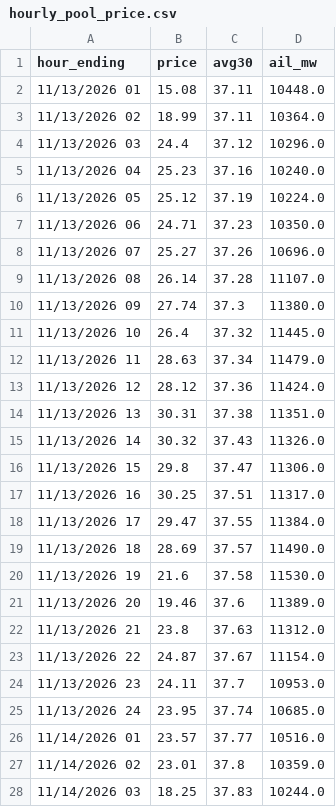
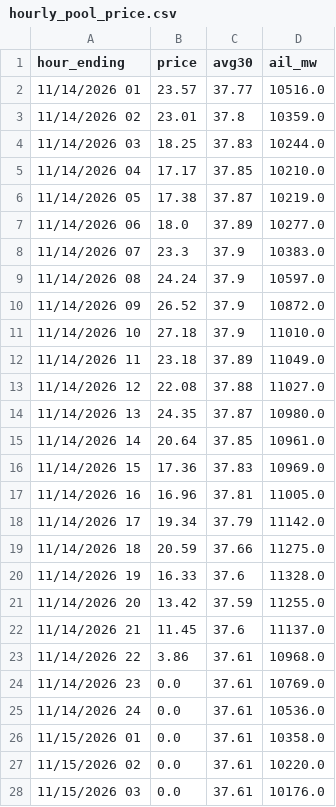
Before and after one commit to maymankhan1-web/alberta-power-price-tracker, a CSV file: data/hourly_pool_price.csv, drawn as a sheet; only a part is shown; the shorter side is filled out with more unchanged rows; removed rows and columns are numbered as before the commit, all else as after; the diff covers the shown part only; the diff names each change by its address in the sheet, - before the commit and + after, or states it on an @@ line.

```diff
--- a/data/hourly_pool_price.csv
+++ b/data/hourly_pool_price.csv
-row 2: 11/13/2026 01 | 15.08 | 37.11 | 10448.0
-row 3: 11/13/2026 02 | 18.99 | 37.11 | 10364.0
-row 4: 11/13/2026 03 | 24.4 | 37.12 | 10296.0
-row 5: 11/13/2026 04 | 25.23 | 37.16 | 10240.0
-row 6: 11/13/2026 05 | 25.12 | 37.19 | 10224.0
-row 7: 11/13/2026 06 | 24.71 | 37.23 | 10350.0
-row 8: 11/13/2026 07 | 25.27 | 37.26 | 10696.0
-row 9: 11/13/2026 08 | 26.14 | 37.28 | 11107.0
-row 10: 11/13/2026 09 | 27.74 | 37.3 | 11380.0
-row 11: 11/13/2026 10 | 26.4 | 37.32 | 11445.0
-row 12: 11/13/2026 11 | 28.63 | 37.34 | 11479.0
-row 13: 11/13/2026 12 | 28.12 | 37.36 | 11424.0
-row 14: 11/13/2026 13 | 30.31 | 37.38 | 11351.0
-row 15: 11/13/2026 14 | 30.32 | 37.43 | 11326.0
-row 16: 11/13/2026 15 | 29.8 | 37.47 | 11306.0
-row 17: 11/13/2026 16 | 30.25 | 37.51 | 11317.0
-row 18: 11/13/2026 17 | 29.47 | 37.55 | 11384.0
-row 19: 11/13/2026 18 | 28.69 | 37.57 | 11490.0
-row 20: 11/13/2026 19 | 21.6 | 37.58 | 11530.0
-row 21: 11/13/2026 20 | 19.46 | 37.6 | 11389.0
-row 22: 11/13/2026 21 | 23.8 | 37.63 | 11312.0
-row 23: 11/13/2026 22 | 24.87 | 37.67 | 11154.0
-row 24: 11/13/2026 23 | 24.11 | 37.7 | 10953.0
-row 25: 11/13/2026 24 | 23.95 | 37.74 | 10685.0
```
Also changed, not shown: 24 added rows elsewhere in this file, data/system_marginal_price.csv, 1 other file.
